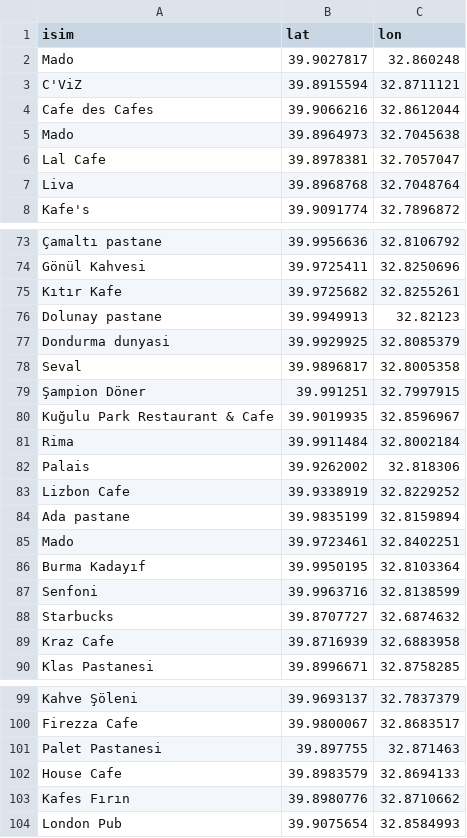
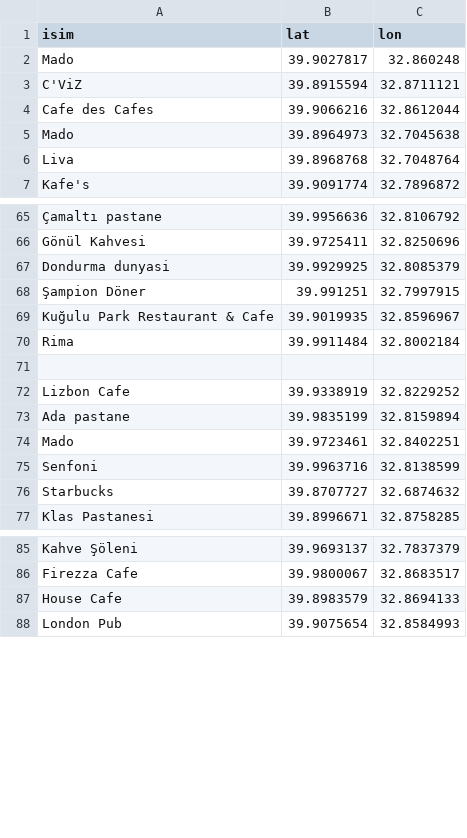
Before and after one commit to haticeeakgull/mekan_oneri_uygulamasi, a CSV file: ankara_kafeler.csv, drawn as a sheet; only a part is shown, gaps mark what is left out; removed rows and columns are numbered as before the commit, all else as after; the diff covers the shown part only; the diff names each change by its address in the sheet, - before the commit and + after, or states it on an @@ line.

```diff
--- a/ankara_kafeler.csv
+++ b/ankara_kafeler.csv
-row 6: Lal Cafe | 39.8978381 | 32.7057047
-row 75: Kıtır Kafe | 39.9725682 | 32.8255261
-row 76: Dolunay pastane | 39.9949913 | 32.82123
-row 78: Seval | 39.9896817 | 32.8005358
-row 71: Palais | 39.9262002 | 32.818306
+row 71: (empty)
-row 86: Burma Kadayıf | 39.9950195 | 32.8103364
-row 89: Kraz Cafe | 39.8716939 | 32.6883958
-row 101: Palet Pastanesi | 39.897755 | 32.871463
-row 103: Kafes Fırın | 39.8980776 | 32.8710662
```
Also changed, not shown: 24 removed rows elsewhere in this file, ankara_kafeler_kalanlar.csv, 2 other files.
